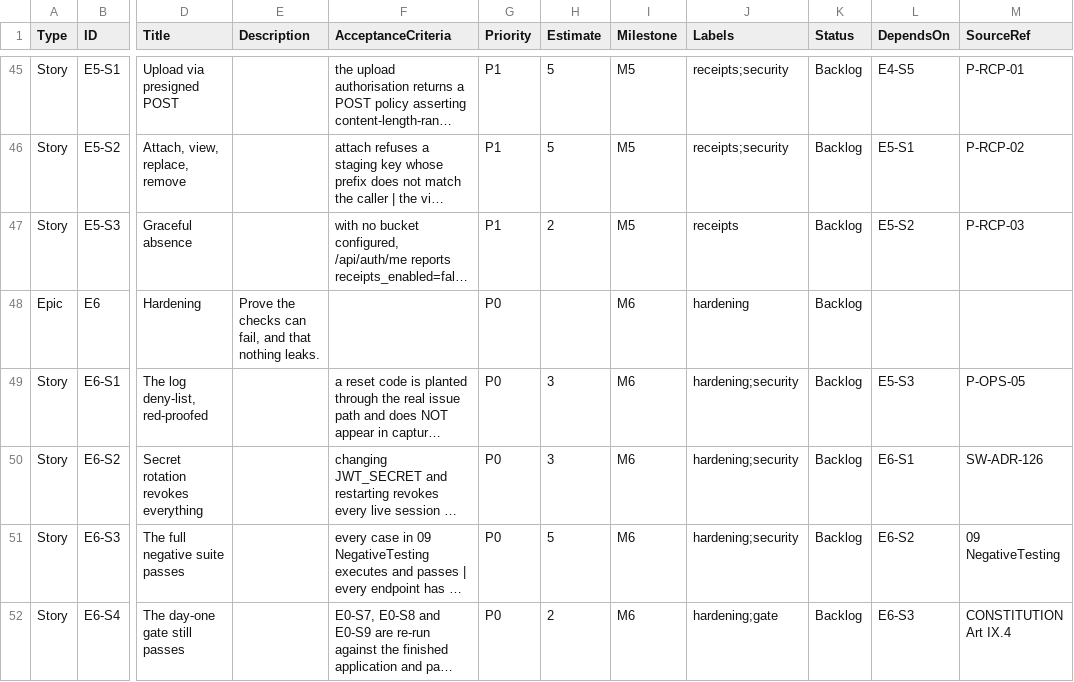
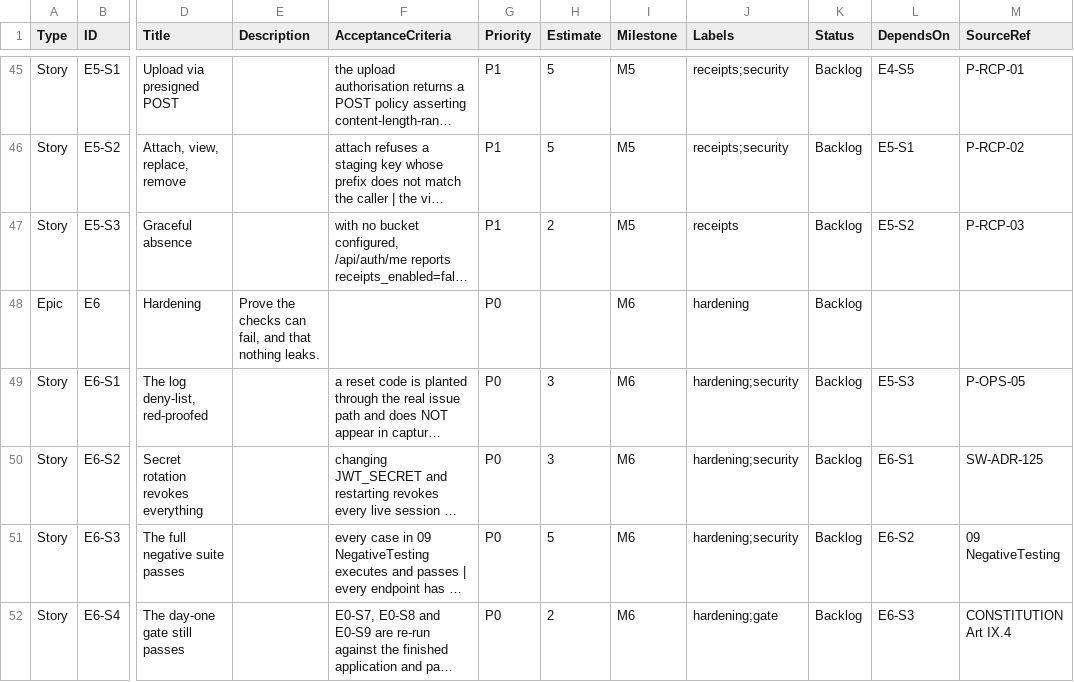
Before and after one commit to AniruddhasGit/SpendWise_AWS, a CSV file: docs/05 Bible/SpendWise_Bible.csv, drawn as a sheet; only a part is shown, gaps mark what is left out; long unchanged cells end in …; the diff names each change by its address in the sheet, - before the commit and + after, or states it on an @@ line.

```diff
--- a/docs/05 Bible/SpendWise_Bible.csv
+++ b/docs/05 Bible/SpendWise_Bible.csv
-M50 (SourceRef): SW-ADR-126
+M50 (SourceRef): SW-ADR-125
```
Also changed, not shown: docs/06 DataModel/TRACEABILITY.tsv, 10 other files.
